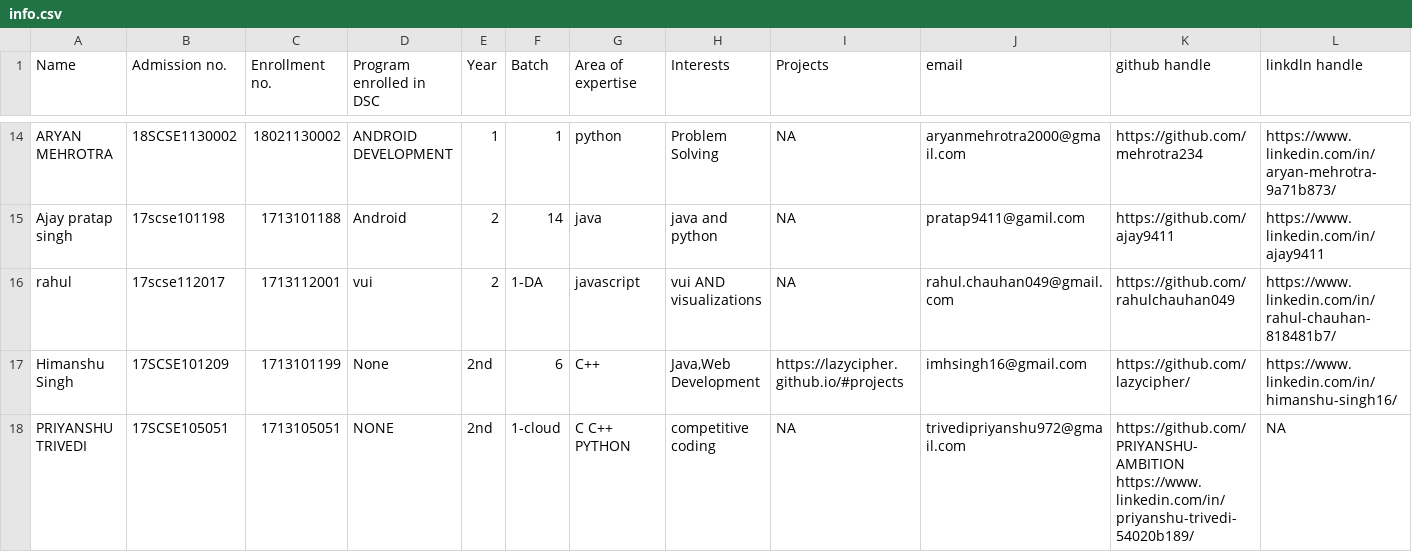
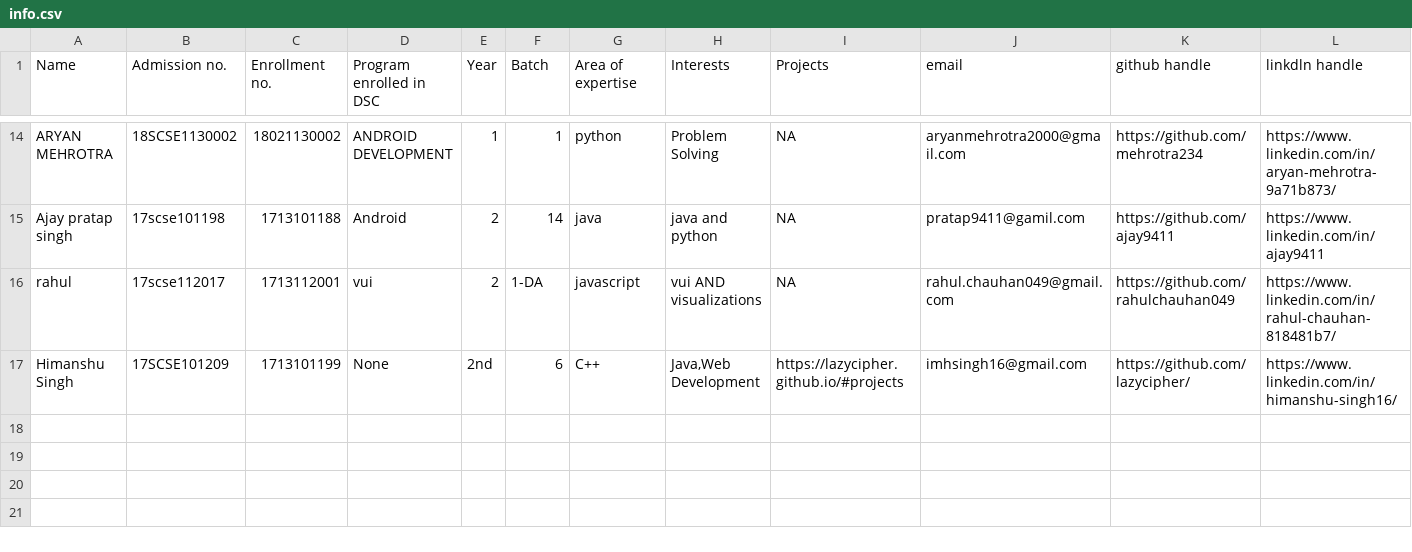
Before and after one commit to vishvaketan/gitTest, a CSV file: info.csv, drawn as a sheet; only a part is shown, gaps mark what is left out; rows hold the shown columns only; the diff names each change by its address in the sheet, - before the commit and + after, or states it on an @@ line.

Commit message:
Revert "Updated info"

```diff
--- a/info.csv
+++ b/info.csv
-row 18: PRIYANSHU TRIVEDI | 17SCSE105051 | 1713105051 | NONE | 2nd | 1-cloud | C C++ PYTHON | competitive coding | NA | trivedipriyanshu972@gmail.com | https://github.com/PRIYANSHU-AMBITION https://www.linkedin.com/in/priyanshu-trivedi-54020b189/ | NA
```
